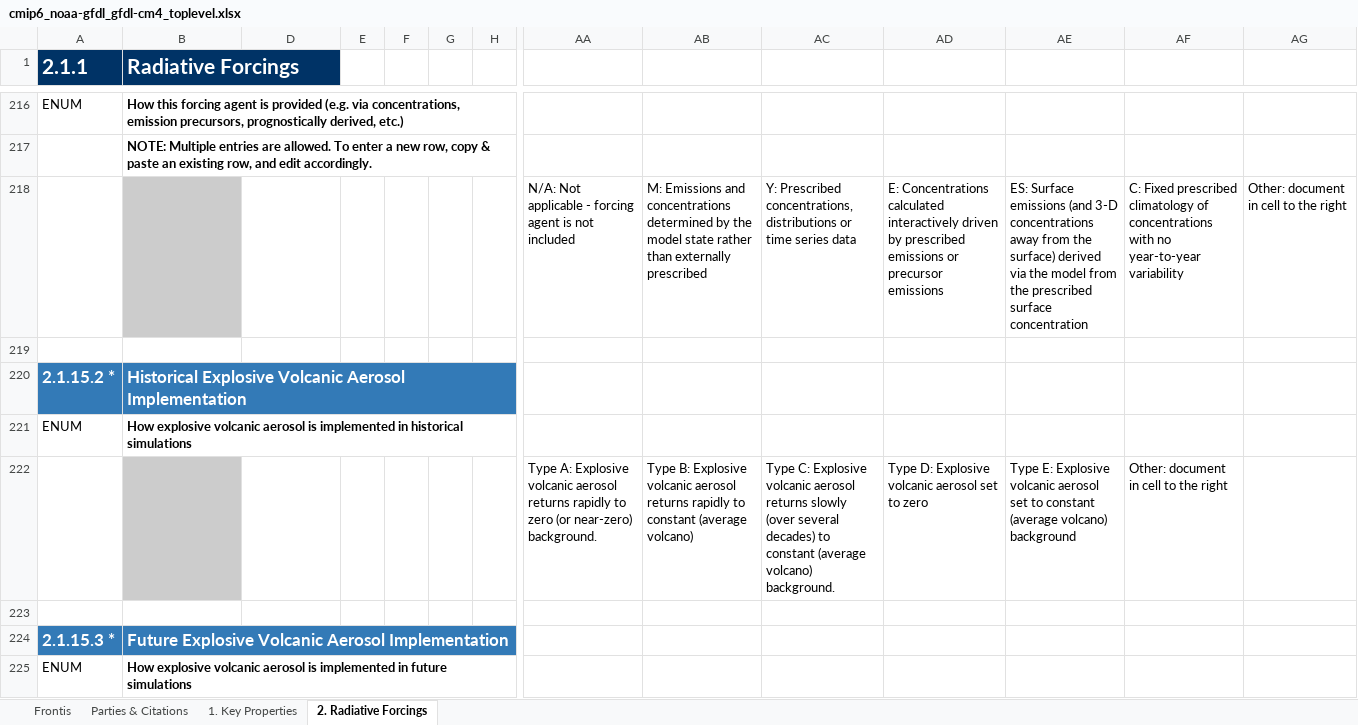
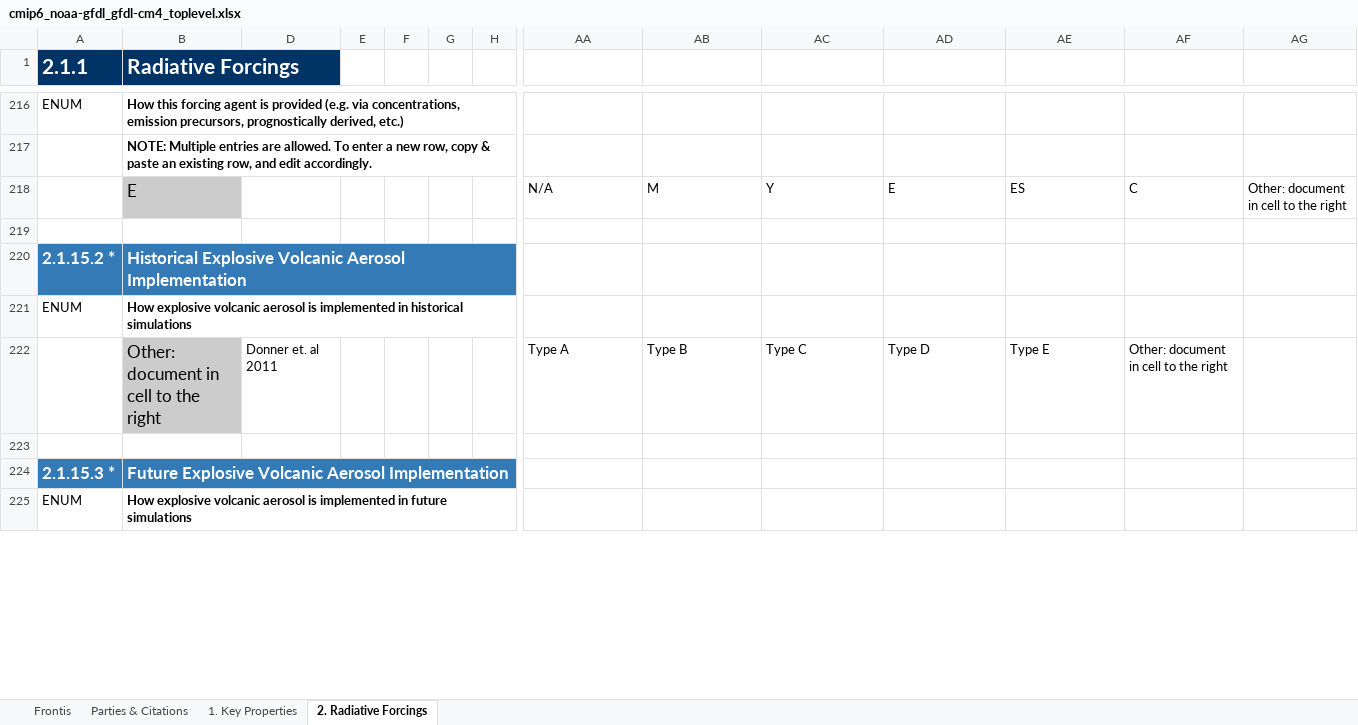
Before and after one commit to ES-DOC-INSTITUTIONAL/noaa-gfdl, an Excel workbook: cmip6/models/gfdl-cm4/cmip6_noaa-gfdl_gfdl-cm4_toplevel.xlsx, sheet 2. Radiative Forcings, drawn as a sheet; only a part is shown, gaps mark what is left out; values as stored, in another font and other column widths than the file's, no borders; charts and pictures not drawn; removed rows and columns are numbered as before the commit, all else as after; rows hold the shown columns only; the diff covers the shown part only; the diff names each change by its address in the sheet, - before the commit and + after, or states it on an @@ line.

Commit message:
Latest GFDL responses as of 3/28; 5 sheets for GFDL-CM4

```diff
--- a/cmip6/models/gfdl-cm4/cmip6_noaa-gfdl_gfdl-cm4_toplevel.xlsx (sheet 2. Radiative Forcings)
+++ b/cmip6/models/gfdl-cm4/cmip6_noaa-gfdl_gfdl-cm4_toplevel.xlsx (sheet 2. Radiative Forcings)
-row 218:  |  |  |  |  |  |  | N/A: Not applicable - forcing agent is not included | M: Emissions and concentrations determined by the model state rather than externally prescribed | Y: Prescribed concentrations, distributions or time series data | E: Concentrations calculated interactively driven by prescribed emissions or precursor emissions | ES: Surface emissions (and 3-D concentrations away from the surface) derived via the model from the prescribed surface concentration | C: Fixed prescribed climatology of concentrations with no year-to-year variability | Other: document in cell to the right
+row 218:  | E |  |  |  |  |  | N/A | M | Y | E | ES | C | Other: document in cell to the right
-row 222:  |  |  |  |  |  |  | Type A: Explosive volcanic aerosol returns rapidly to zero (or near-zero) background. | Type B: Explosive volcanic aerosol returns rapidly to constant (average volcano) | Type C: Explosive volcanic aerosol returns slowly (over several decades) to constant (average volcano) background. | Type D: Explosive volcanic aerosol set to zero | Type E: Explosive volcanic aerosol set to constant (average volcano) background | Other: document in cell to the right
+row 222:  | Other: document in cell to the right | Donner et. al 2011 |  |  |  |  | Type A | Type B | Type C | Type D | Type E | Other: document in cell to the right
```
Also changed, not shown: 22 added rows, 21 removed rows and 22 edited cells elsewhere in this sheet, sheet 1. Key Properties, sheet Parties & Citations, sheet Frontis, charts or pictures, cmip6/models/gfdl-cm4/cmip6_noaa-gfdl_gfdl-cm4_coupling.xlsx, cmip6/models/gfdl-cm4/cmip6_noaa-gfdl_gfdl-cm4_ocnbgchem.xlsx, 2 other files.
